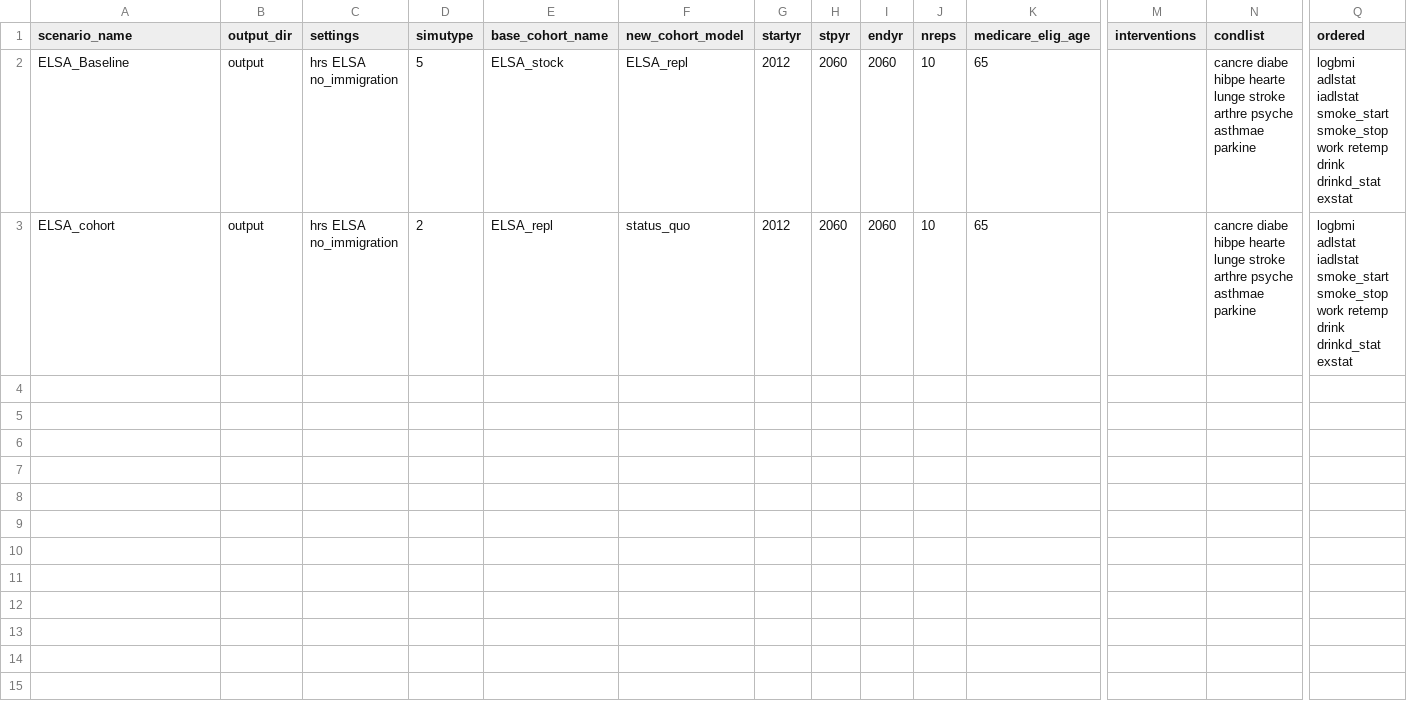
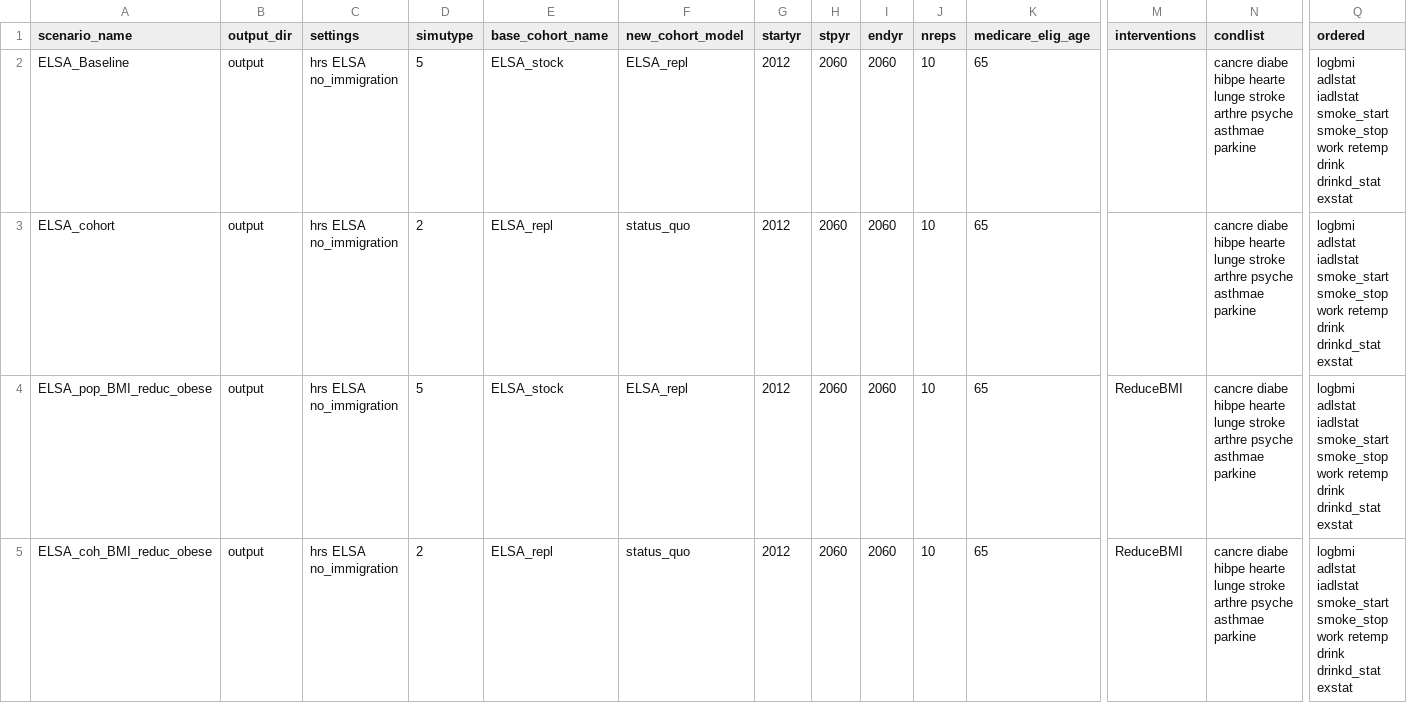
Before and after one commit to ld-archer/E_FEM, a CSV file: ELSA_IJM_paper1_take2.csv, drawn as a sheet; only a part is shown, gaps mark what is left out; rows hold the shown columns only; the diff names each change by its address in the sheet, - before the commit and + after, or states it on an @@ line.

Commit message:
Added 2 WIP scenarios for BMI reduction, one population and one cohort

```diff
--- a/ELSA_IJM_paper1_take2.csv
+++ b/ELSA_IJM_paper1_take2.csv
+row 4: ELSA_pop_BMI_reduc_obese | output | hrs ELSA no_immigration | 5 | ELSA_stock | ELSA_repl | 2012 | 2060 | 2060 | 10 | 65 | ReduceBMI | cancre diabe hibpe hearte lunge stroke arthre psyche asthmae parkine | logbmi adlstat iadlstat smoke_start smoke_stop work retemp drink drinkd_stat exstat
+row 5: ELSA_coh_BMI_reduc_obese | output | hrs ELSA no_immigration | 2 | ELSA_repl | status_quo | 2012 | 2060 | 2060 | 10 | 65 | ReduceBMI | cancre diabe hibpe hearte lunge stroke arthre psyche asthmae parkine | logbmi adlstat iadlstat smoke_start smoke_stop work retemp drink drinkd_stat exstat
```
